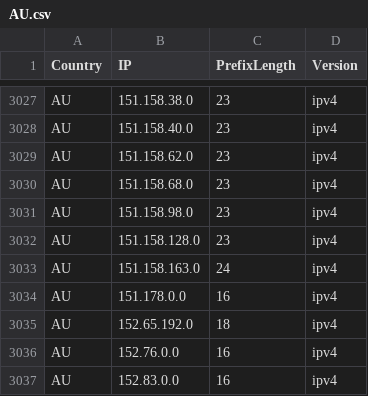
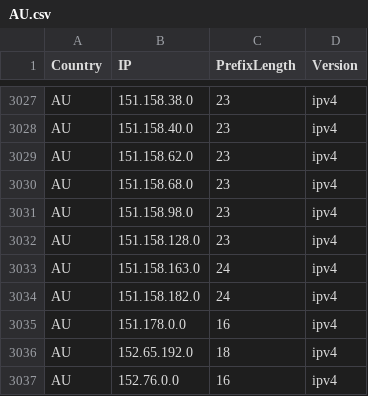
Before and after one commit to Palasito/Official-IANA-IP-blocks, a CSV file: CSV/IPV4/AU.csv, drawn as a sheet; only a part is shown, gaps mark what is left out; the shorter side is filled out with more unchanged rows; the diff names each change by its address in the sheet, - before the commit and + after, or states it on an @@ line.

```diff
--- a/CSV/IPV4/AU.csv
+++ b/CSV/IPV4/AU.csv
+row 3034: AU | 151.158.182.0 | 24 | ipv4
```
Also changed, not shown: CSV/IPV4/FJ.csv, CSV/IPV4/ID.csv, 32 other files.
